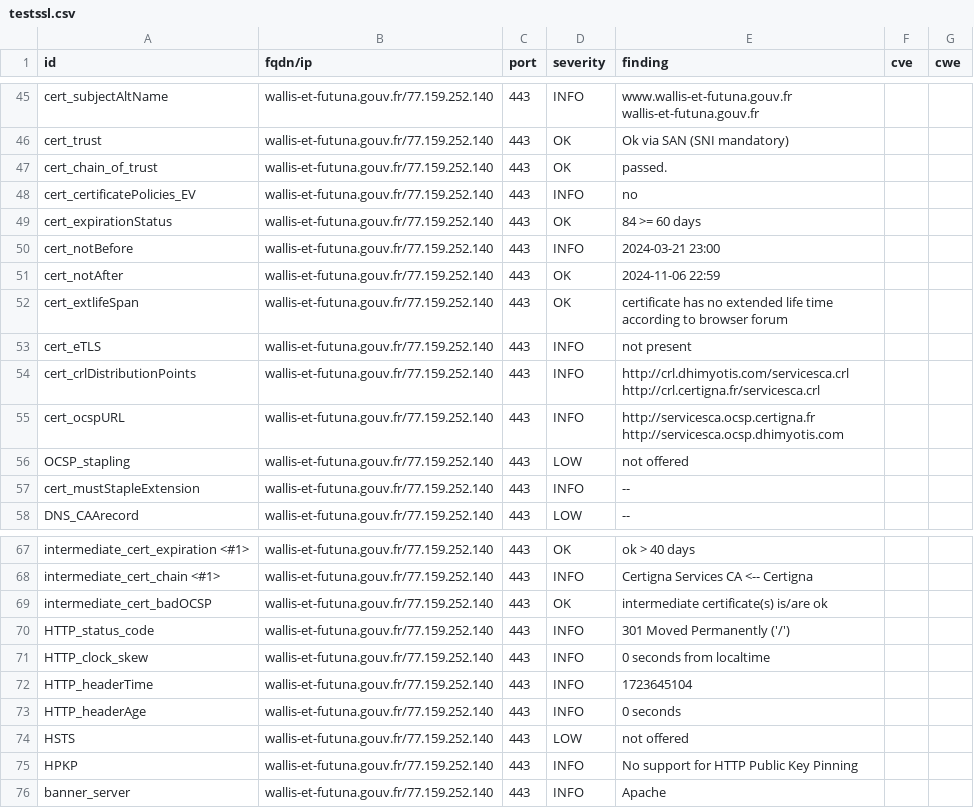
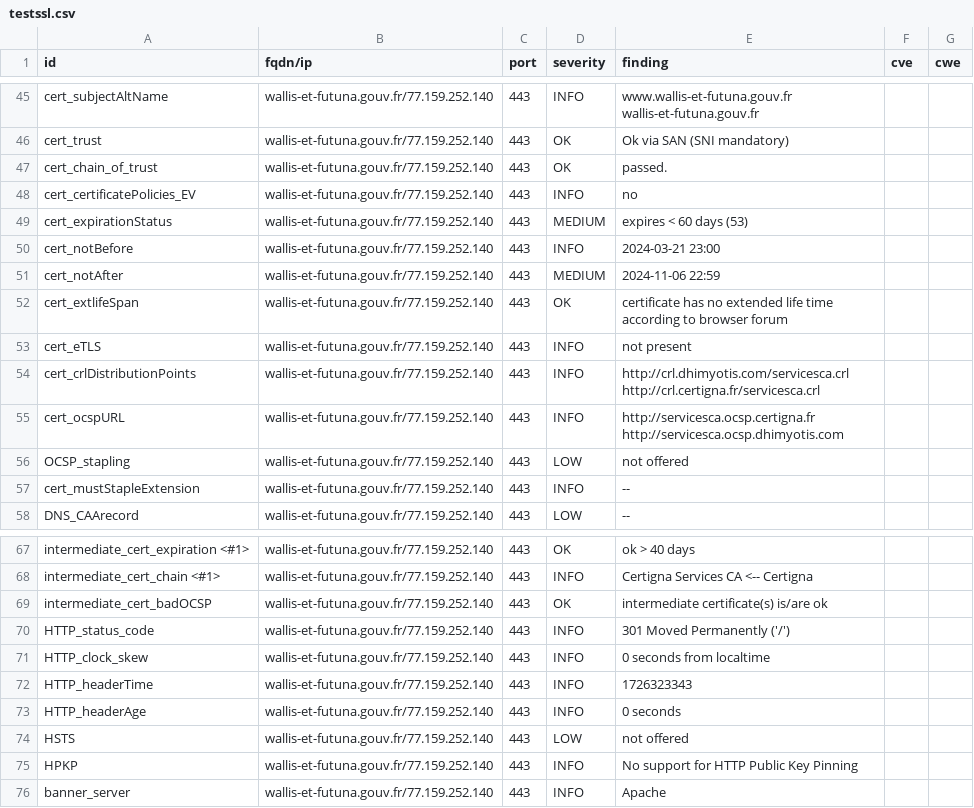
Before and after one commit to GKO-org/dashlordPrd10, a CSV file: results/aHR0cHM6Ly93YWxsaXMtZXQtZnV0dW5hLmdvdXYuZnI=/testssl.csv, drawn as a sheet; only a part is shown, gaps mark what is left out.

```diff
--- a/results/aHR0cHM6Ly93YWxsaXMtZXQtZnV0dW5hLmdvdXYuZnI=/testssl.csv
+++ b/results/aHR0cHM6Ly93YWxsaXMtZXQtZnV0dW5hLmdvdXYuZnI=/testssl.csv
@@ -48,5 +48,5 @@
 "cert_certificatePolicies_EV","wallis-et-futuna.gouv.fr/77.159.252.140","443","INFO","no","",""
-"cert_expirationStatus","wallis-et-futuna.gouv.fr/77.159.252.140","443","OK","84 >= 60 days","",""
+"cert_expirationStatus","wallis-et-futuna.gouv.fr/77.159.252.140","443","MEDIUM","expires < 60 days (53)","",""
 "cert_notBefore","wallis-et-futuna.gouv.fr/77.159.252.140","443","INFO","2024-03-21 23:00","",""
-"cert_notAfter","wallis-et-futuna.gouv.fr/77.159.252.140","443","OK","2024-11-06 22:59","",""
+"cert_notAfter","wallis-et-futuna.gouv.fr/77.159.252.140","443","MEDIUM","2024-11-06 22:59","",""
 "cert_extlifeSpan","wallis-et-futuna.gouv.fr/77.159.252.140","443","OK","certificate has no extended life time according to browser forum","",""
@@ -71,3 +71,3 @@
 "HTTP_clock_skew","wallis-et-futuna.gouv.fr/77.159.252.140","443","INFO","0 seconds from localtime","",""
-"HTTP_headerTime","wallis-et-futuna.gouv.fr/77.159.252.140","443","INFO","1723645104","",""
+"HTTP_headerTime","wallis-et-futuna.gouv.fr/77.159.252.140","443","INFO","1726323343","",""
 "HTTP_headerAge","wallis-et-futuna.gouv.fr/77.159.252.140","443","INFO","0 seconds","",""
```
Also changed, not shown: 9 other files.
